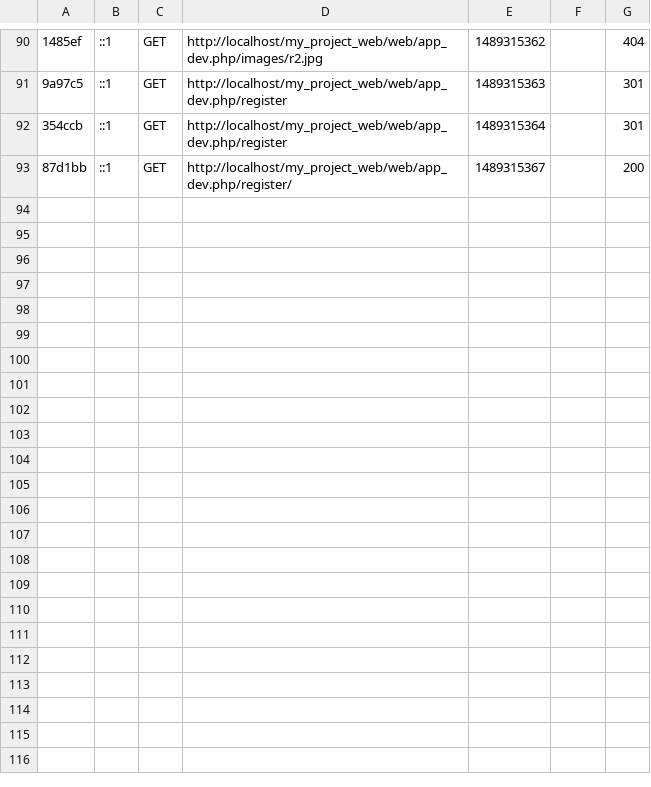
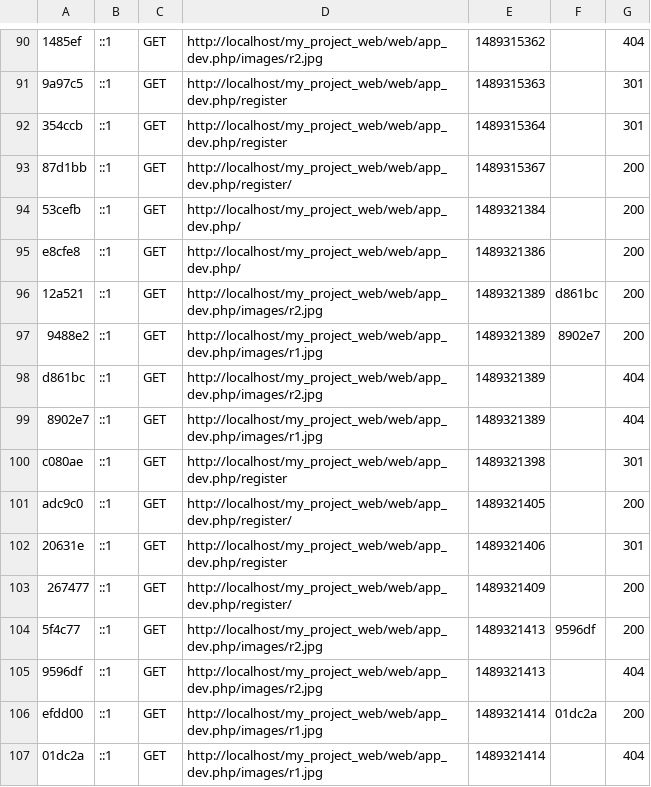
Before and after one commit to alixmut/my_project_web, a CSV file: app/cache/dev/profiler/index.csv, drawn as a sheet; only a part is shown, gaps mark what is left out; the diff names each change by its address in the sheet, - before the commit and + after, or states it on an @@ line.

```diff
--- a/app/cache/dev/profiler/index.csv
+++ b/app/cache/dev/profiler/index.csv
+row 94: 53cefb | ::1 | GET | http://localhost/my_project_web/web/app_dev.php/ | 1489321384 |  | 200
+row 95: e8cfe8 | ::1 | GET | http://localhost/my_project_web/web/app_dev.php/ | 1489321386 |  | 200
+row 96: 12a521 | ::1 | GET | http://localhost/my_project_web/web/app_dev.php/images/r2.jpg | 1489321389 | d861bc | 200
+row 97: 9488e2 | ::1 | GET | http://localhost/my_project_web/web/app_dev.php/images/r1.jpg | 1489321389 | 8902e7 | 200
+row 98: d861bc | ::1 | GET | http://localhost/my_project_web/web/app_dev.php/images/r2.jpg | 1489321389 |  | 404
+row 99: 8902e7 | ::1 | GET | http://localhost/my_project_web/web/app_dev.php/images/r1.jpg | 1489321389 |  | 404
+row 100: c080ae | ::1 | GET | http://localhost/my_project_web/web/app_dev.php/register | 1489321398 |  | 301
+row 101: adc9c0 | ::1 | GET | http://localhost/my_project_web/web/app_dev.php/register/ | 1489321405 |  | 200
+row 102: 20631e | ::1 | GET | http://localhost/my_project_web/web/app_dev.php/register | 1489321406 |  | 301
+row 103: 267477 | ::1 | GET | http://localhost/my_project_web/web/app_dev.php/register/ | 1489321409 |  | 200
+row 104: 5f4c77 | ::1 | GET | http://localhost/my_project_web/web/app_dev.php/images/r2.jpg | 1489321413 | 9596df | 200
+row 105: 9596df | ::1 | GET | http://localhost/my_project_web/web/app_dev.php/images/r2.jpg | 1489321413 |  | 404
+row 106: efdd00 | ::1 | GET | http://localhost/my_project_web/web/app_dev.php/images/r1.jpg | 1489321414 | 01dc2a | 200
+row 107: 01dc2a | ::1 | GET | http://localhost/my_project_web/web/app_dev.php/images/r1.jpg | 1489321414 |  | 404
```
Also changed, not shown: 3 other files.
